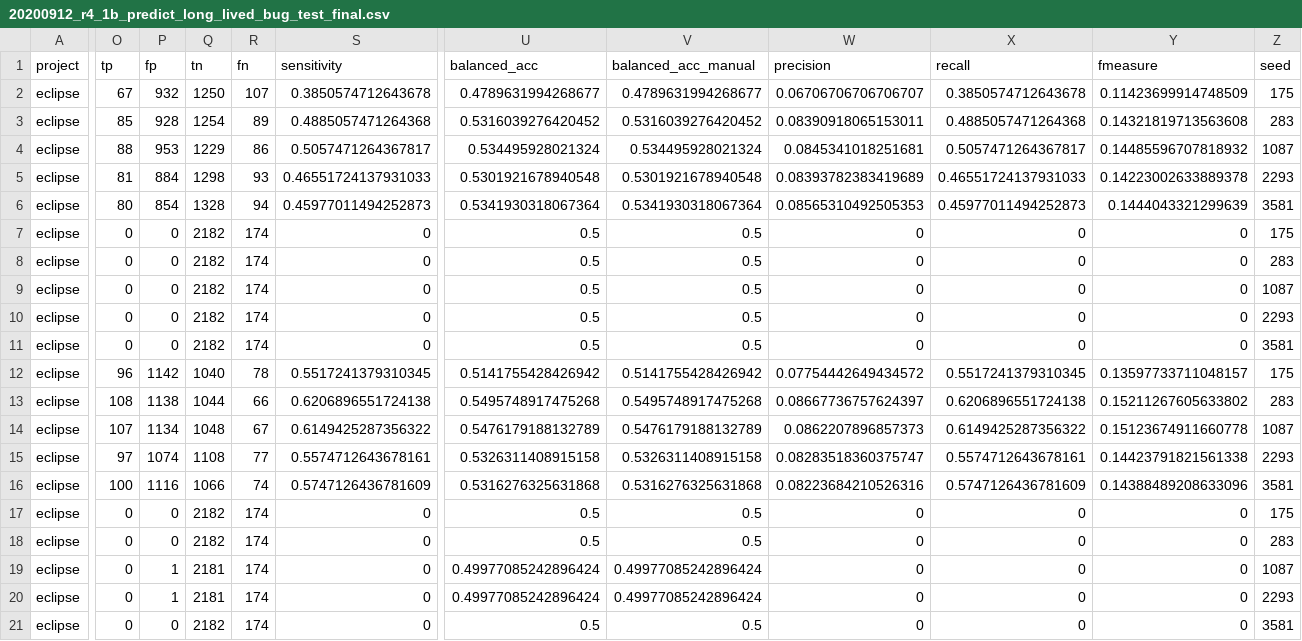
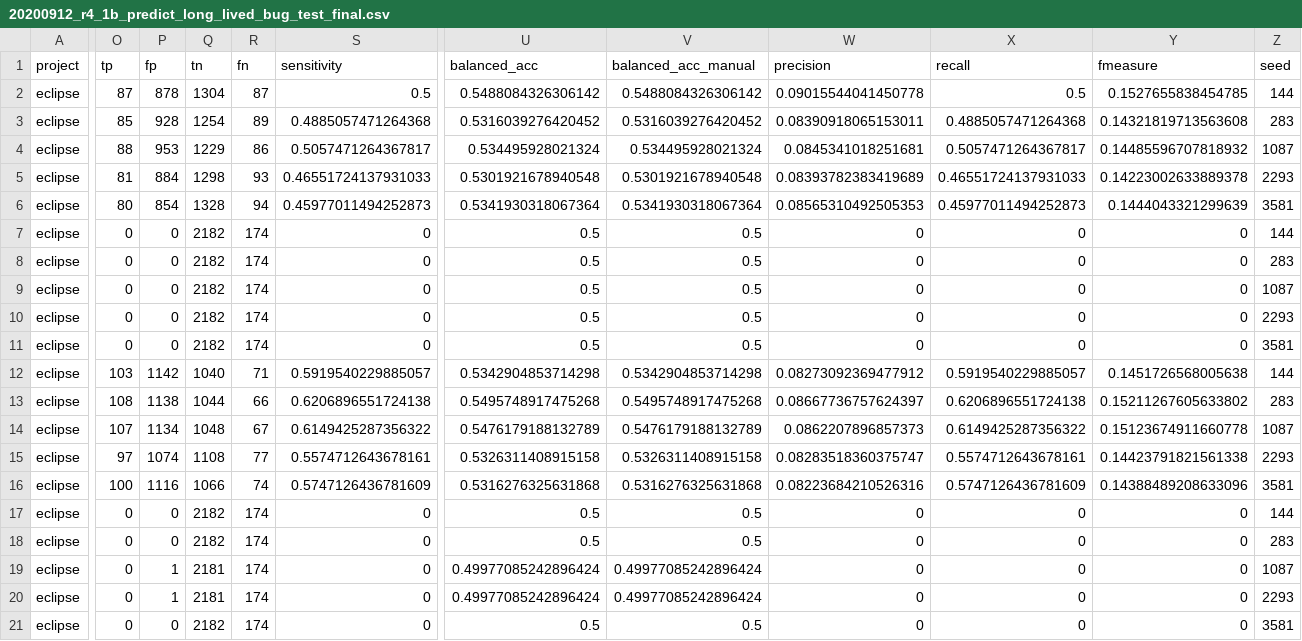
Before and after one commit to gomesluiz/long-lived-bug-predictor, a CSV file: output/data/20200912_r4_1b_predict_long_lived_bug_test_final.csv, drawn as a sheet; only a part is shown, gaps mark what is left out; the diff covers the shown part only; the diff names each change by its address in the sheet, - before the commit and + after, or states it on an @@ line.

```diff
--- a/output/data/20200912_r4_1b_predict_long_lived_bug_test_final.csv
+++ b/output/data/20200912_r4_1b_predict_long_lived_bug_test_final.csv
-O2 (tp): 67
+O2 (tp): 87
-P2 (fp): 932
+P2 (fp): 878
-Q2 (tn): 1250
+Q2 (tn): 1304
-R2 (fn): 107
+R2 (fn): 87
-S2 (sensitivity): 0.3850574712643678
+S2 (sensitivity): 0.5
-U2 (balanced_acc): 0.4789631994268677
+U2 (balanced_acc): 0.5488084326306142
-V2 (balanced_acc_manual): 0.4789631994268677
+V2 (balanced_acc_manual): 0.5488084326306142
-W2 (precision): 0.06706706706706707
+W2 (precision): 0.09015544041450778
-X2 (recall): 0.3850574712643678
+X2 (recall): 0.5
-Y2 (fmeasure): 0.11423699914748509
+Y2 (fmeasure): 0.1527655838454785
-Z2 (seed): 175
+Z2 (seed): 144
-Z7 (seed): 175
+Z7 (seed): 144
-O12 (tp): 96
+O12 (tp): 103
-R12 (fn): 78
+R12 (fn): 71
-S12 (sensitivity): 0.5517241379310345
+S12 (sensitivity): 0.5919540229885057
-U12 (balanced_acc): 0.5141755428426942
+U12 (balanced_acc): 0.5342904853714298
-V12 (balanced_acc_manual): 0.5141755428426942
+V12 (balanced_acc_manual): 0.5342904853714298
-W12 (precision): 0.07754442649434572
+W12 (precision): 0.08273092369477912
-X12 (recall): 0.5517241379310345
+X12 (recall): 0.5919540229885057
-Y12 (fmeasure): 0.13597733711048157
+Y12 (fmeasure): 0.1451726568005638
-Z12 (seed): 175
+Z12 (seed): 144
-Z17 (seed): 175
+Z17 (seed): 144
```
Also changed, not shown: 117 edited cells elsewhere in this file, 3 other files.
